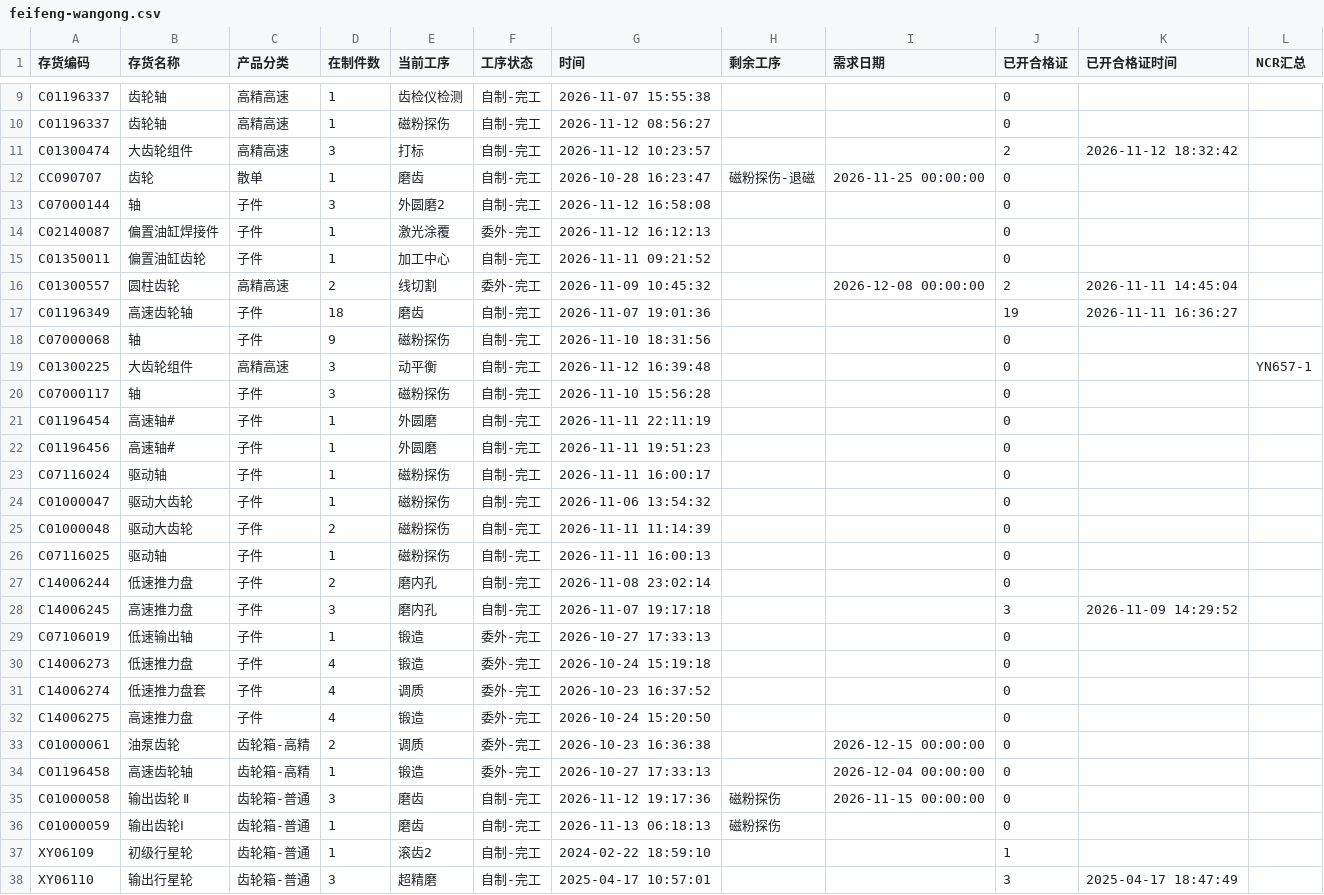
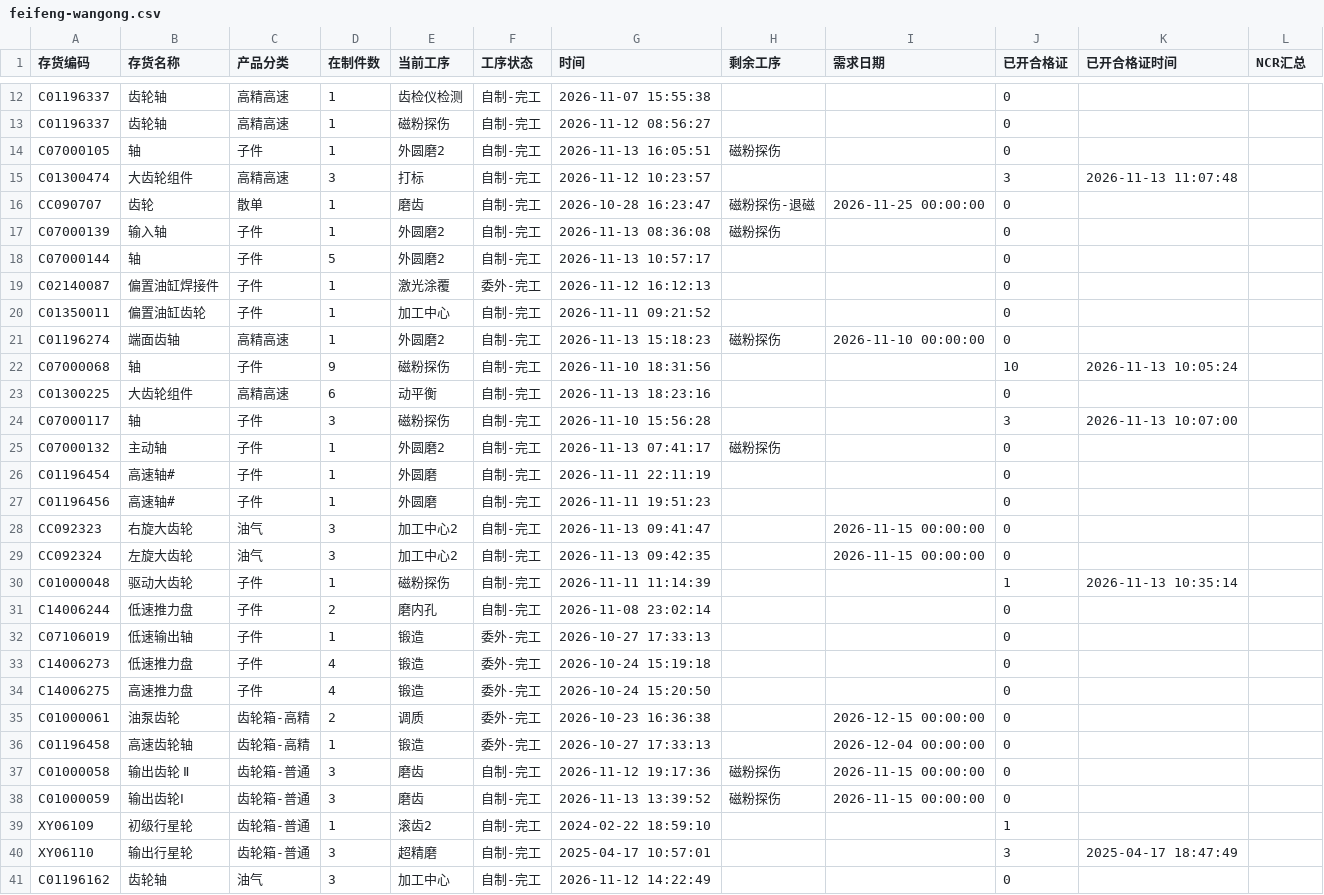
Before and after one commit to ZhanghaoWorkbuddy10/action-board, a CSV file: feifeng-wangong.csv, drawn as a sheet; only a part is shown, gaps mark what is left out; the shorter side is filled out with more unchanged rows; the diff covers the shown part only.

Commit message:
Update feifeng-wangong-csv 2026-11-14 07:53

```diff
--- a/feifeng-wangong.csv
+++ b/feifeng-wangong.csv
@@ -10,23 +13,22 @@ C01196337,齿轮轴,高精高速,1,齿检仪检测,自制-完工,2026-11-07 15:5
 C01196337,齿轮轴,高精高速,1,磁粉探伤,自制-完工,2026-11-12 08:56:27,,,0,,
-C01300474,大齿轮组件,高精高速,3,打标,自制-完工,2026-11-12 10:23:57,,,2,2026-11-12 18:32:42,
+C07000105,轴,子件,1,外圆磨2,自制-完工,2026-11-13 16:05:51,磁粉探伤,,0,,
+C01300474,大齿轮组件,高精高速,3,打标,自制-完工,2026-11-12 10:23:57,,,3,2026-11-13 11:07:48,
 CC090707,齿轮,散单,1,磨齿,自制-完工,2026-10-28 16:23:47,磁粉探伤-退磁,2026-11-25 00:00:00,0,,
-C07000144,轴,子件,3,外圆磨2,自制-完工,2026-11-12 16:58:08,,,0,,
+C07000139,输入轴,子件,1,外圆磨2,自制-完工,2026-11-13 08:36:08,磁粉探伤,,0,,
+C07000144,轴,子件,5,外圆磨2,自制-完工,2026-11-13 10:57:17,,,0,,
 C02140087,偏置油缸焊接件,子件,1,激光涂覆,委外-完工,2026-11-12 16:12:13,,,0,,
 C01350011,偏置油缸齿轮,子件,1,加工中心,自制-完工,2026-11-11 09:21:52,,,0,,
-C01300557,圆柱齿轮,高精高速,2,线切割,委外-完工,2026-11-09 10:45:32,,2026-12-08 00:00:00,2,2026-11-11 14:45:04,
-C01196349,高速齿轮轴,子件,18,磨齿,自制-完工,2026-11-07 19:01:36,,,19,2026-11-11 16:36:27,
-C07000068,轴,子件,9,磁粉探伤,自制-完工,2026-11-10 18:31:56,,,0,,
-C01300225,大齿轮组件,高精高速,3,动平衡,自制-完工,2026-11-12 16:39:48,,,0,,YN657-1
-C07000117,轴,子件,3,磁粉探伤,自制-完工,2026-11-10 15:56:28,,,0,,
+C01196274,端面齿轴,高精高速,1,外圆磨2,自制-完工,2026-11-13 15:18:23,磁粉探伤,2026-11-10 00:00:00,0,,
+C07000068,轴,子件,9,磁粉探伤,自制-完工,2026-11-10 18:31:56,,,10,2026-11-13 10:05:24,
+C01300225,大齿轮组件,高精高速,6,动平衡,自制-完工,2026-11-13 18:23:16,,,0,,
+C07000117,轴,子件,3,磁粉探伤,自制-完工,2026-11-10 15:56:28,,,3,2026-11-13 10:07:00,
+C07000132,主动轴,子件,1,外圆磨2,自制-完工,2026-11-13 07:41:17,磁粉探伤,,0,,
 C01196454,高速轴#,子件,1,外圆磨,自制-完工,2026-11-11 22:11:19,,,0,,
 C01196456,高速轴#,子件,1,外圆磨,自制-完工,2026-11-11 19:51:23,,,0,,
-C07116024,驱动轴,子件,1,磁粉探伤,自制-完工,2026-11-11 16:00:17,,,0,,
-C01000047,驱动大齿轮,子件,1,磁粉探伤,自制-完工,2026-11-06 13:54:32,,,0,,
-C01000048,驱动大齿轮,子件,2,磁粉探伤,自制-完工,2026-11-11 11:14:39,,,0,,
-C07116025,驱动轴,子件,1,磁粉探伤,自制-完工,2026-11-11 16:00:13,,,0,,
+CC092323,右旋大齿轮,油气,3,加工中心2,自制-完工,2026-11-13 09:41:47,,2026-11-15 00:00:00,0,,
+CC092324,左旋大齿轮,油气,3,加工中心2,自制-完工,2026-11-13 09:42:35,,2026-11-15 00:00:00,0,,
+C01000048,驱动大齿轮,子件,1,磁粉探伤,自制-完工,2026-11-11 11:14:39,,,1,2026-11-13 10:35:14,
 C14006244,低速推力盘,子件,2,磨内孔,自制-完工,2026-11-08 23:02:14,,,0,,
-C14006245,高速推力盘,子件,3,磨内孔,自制-完工,2026-11-07 19:17:18,,,3,2026-11-09 14:29:52,
 C07106019,低速输出轴,子件,1,锻造,委外-完工,2026-10-27 17:33:13,,,0,,
 C14006273,低速推力盘,子件,4,锻造,委外-完工,2026-10-24 15:19:18,,,0,,
-C14006274,低速推力盘套,子件,4,调质,委外-完工,2026-10-23 16:37:52,,,0,,
 C14006275,高速推力盘,子件,4,锻造,委外-完工,2026-10-24 15:20:50,,,0,,
@@ -35,3 +37,3 @@ C01196458,高速齿轮轴,齿轮箱-高精,1,锻造,委外-完工,2026-10-27 17:
 C01000058,输出齿轮 Ⅱ,齿轮箱-普通,3,磨齿,自制-完工,2026-11-12 19:17:36,磁粉探伤,2026-11-15 00:00:00,0,,
-C01000059,输出齿轮Ⅰ,齿轮箱-普通,1,磨齿,自制-完工,2026-11-13 06:18:13,磁粉探伤,,0,,
+C01000059,输出齿轮Ⅰ,齿轮箱-普通,3,磨齿,自制-完工,2026-11-13 13:39:52,磁粉探伤,2026-11-15 00:00:00,0,,
 XY06109,初级行星轮,齿轮箱-普通,1,滚齿2,自制-完工,2024-02-22 18:59:10,,,1,,
```
Also changed, not shown: 4 added rows, 1 removed row and 7 edited cells elsewhere in this file.
